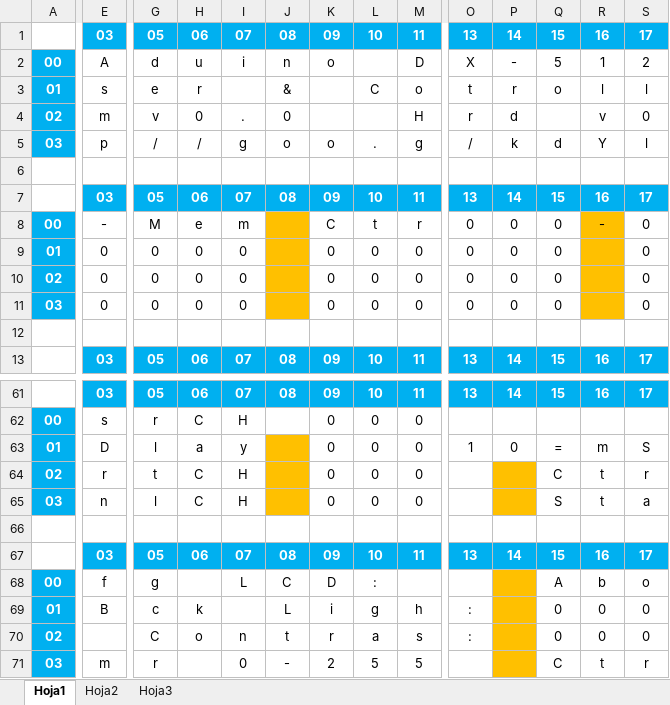
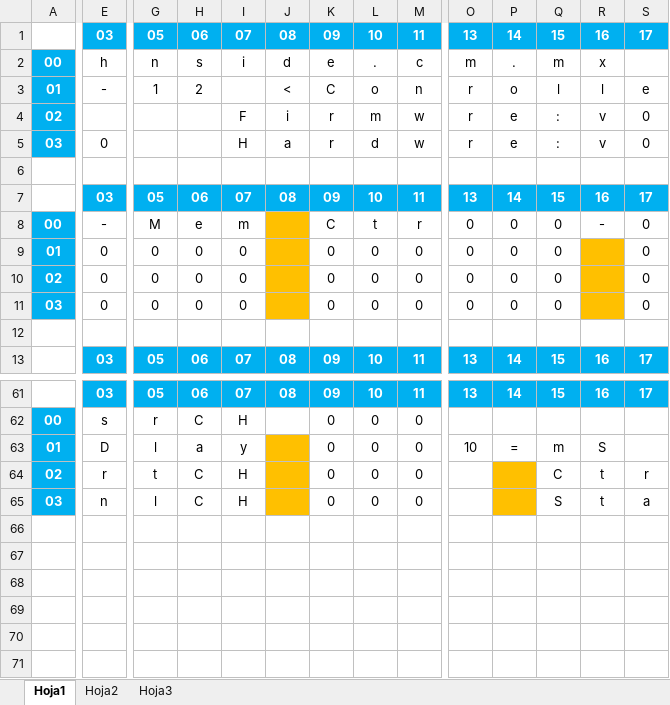
Before and after one commit to sve410/ardmx, an Excel workbook: Firmware/v0.3 Stable - Hard 0.0 to v0.2/LCD Layout - Firm v03.xlsx, sheet Hoja1, drawn as a sheet; only a part is shown, gaps mark what is left out; values as stored, in another font and other column widths than the file's, no borders; removed rows and columns are numbered as before the commit, all else as after; rows hold the shown columns only; the diff covers the shown part only; the diff names each change by its address in the sheet, - before the commit and + after, or states it on an @@ line.

Commit message:
Firm cambio de verciones

```diff
--- a/Firmware/v0.3 Stable - Hard 0.0 to v0.2/LCD Layout - Firm v03.xlsx (sheet Hoja1)
+++ b/Firmware/v0.3 Stable - Hard 0.0 to v0.2/LCD Layout - Firm v03.xlsx (sheet Hoja1)
-row 2: 00 | A | d | u | i | n | o |  | D | X | - | 5 | 1 | 2
-row 3: 01 | s | e | r |  | & |  | C | o | t | r | o | l | l
+row 2: 00 | h | n | s | i | d | e | . | c | m | . | m | x
+row 3: 01 | - | 1 | 2 |  | < | C | o | n | r | o | l | l | e
-E4: m
+E4: (empty)
-G4: v
+G4: (empty)
-H4: 0
+H4: (empty)
-I4: .
+I4: F
-J4: 0
+J4: i
-K4: (empty)
+K4: r
-L4: (empty)
+L4: m
-M4: H
+M4: w
-P4: d
+P4: e
-Q4: (empty)
+Q4: :
-row 5: 03 | p | / | / | g | o | o | . | g | / | k | d | Y | l
+row 5: 03 | 0 |  |  | H | a | r | d | w | r | e | : | v | 0
-R8 fill: #FFC000
+R8 fill: none
-O63: 1
+O63: 10
-P63: 0
+P63: =
-Q63: =
+Q63: m
-R63: m
+R63: S
-S63: S
+S63: (empty)
-row 66: (empty)
-row 67:  | 03 | 05 | 06 | 07 | 08 | 09 | 10 | 11 | 13 | 14 | 15 | 16 | 17
-row 68: 00 | f | g |  | L | C | D | : |  |  |  | A | b | o
-row 69: 01 | B | c | k |  | L | i | g | h | : |  | 0 | 0 | 0
-row 70: 02 |  | C | o | n | t | r | a | s | : |  | 0 | 0 | 0
-row 71: 03 | m | r |  | 0 | - | 2 | 5 | 5 |  |  | C | t | r
```
Also changed, not shown: 1 added row, 1 removed row and 3 edited cells elsewhere in this sheet, 38 other files.
